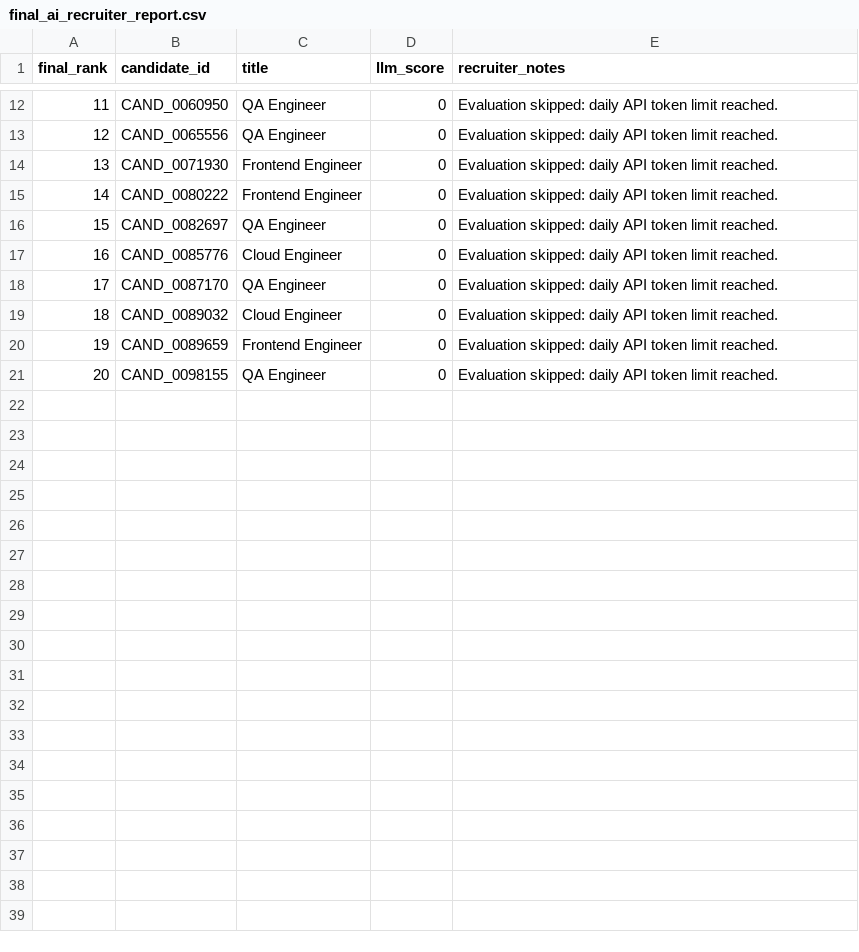
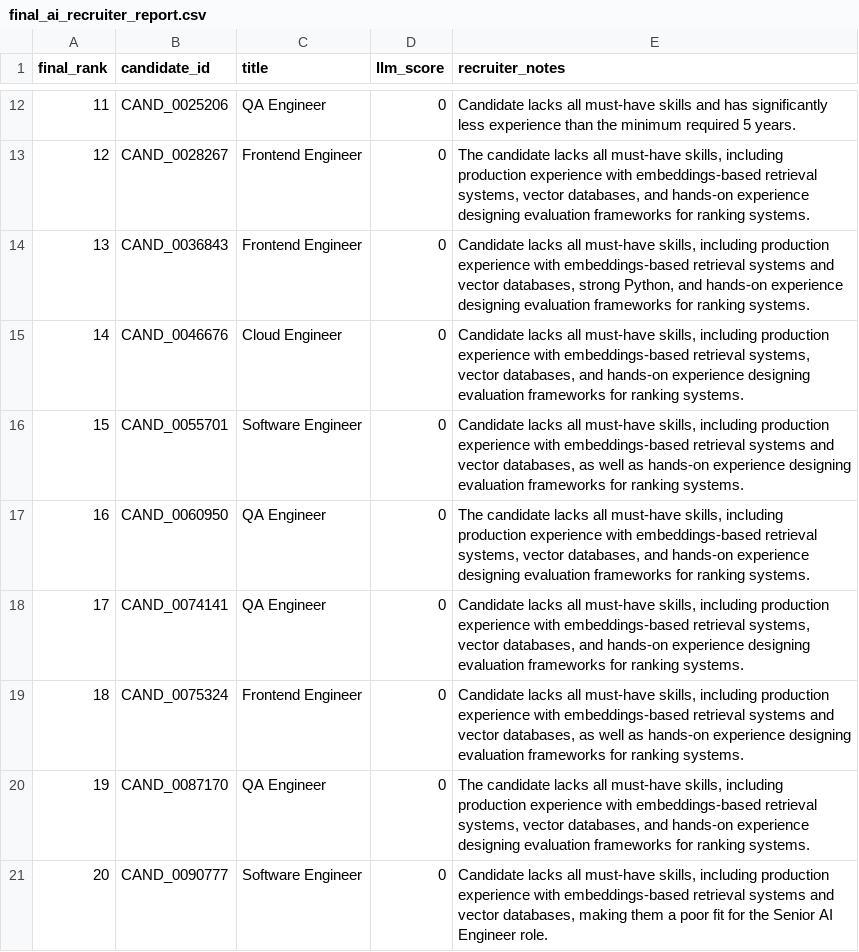
Before and after one commit to Krishna-cell-12/TalentMatch-AI, a CSV file: final_ai_recruiter_report.csv, drawn as a sheet; only a part is shown, gaps mark what is left out; the diff covers the shown part only.

```diff
--- a/final_ai_recruiter_report.csv
+++ b/final_ai_recruiter_report.csv
@@ -12,10 +12,10 @@ final_rank,candidate_id,title,llm_score,recruiter_notes
-11,CAND_0060950,QA Engineer,0,Evaluation skipped: daily API token limit reached.
-12,CAND_0065556,QA Engineer,0,Evaluation skipped: daily API token limit reached.
-13,CAND_0071930,Frontend Engineer,0,Evaluation skipped: daily API token limit reached.
-14,CAND_0080222,Frontend Engineer,0,Evaluation skipped: daily API token limit reached.
-15,CAND_0082697,QA Engineer,0,Evaluation skipped: daily API token limit reached.
-16,CAND_0085776,Cloud Engineer,0,Evaluation skipped: daily API token limit reached.
-17,CAND_0087170,QA Engineer,0,Evaluation skipped: daily API token limit reached.
-18,CAND_0089032,Cloud Engineer,0,Evaluation skipped: daily API token limit reached.
-19,CAND_0089659,Frontend Engineer,0,Evaluation skipped: daily API token limit reached.
-20,CAND_0098155,QA Engineer,0,Evaluation skipped: daily API token limit reached.
+11,CAND_0025206,QA Engineer,0,Candidate lacks all must-have skills and has significantly less experience than the minimum required 5 years.
+12,CAND_0028267,Frontend Engineer,0,"The candidate lacks all must-have skills, including production experience with embeddings-based retrieval systems, vector databases, and hands-on experience designing evaluation frameworks for ranking systems."
+13,CAND_0036843,Frontend Engineer,0,"Candidate lacks all must-have skills, including production experience with embeddings-based retrieval systems and vector databases, strong Python, and hands-on experience designing evaluation frameworks for ranking systems."
+14,CAND_0046676,Cloud Engineer,0,"Candidate lacks all must-have skills, including production experience with embeddings-based retrieval systems, vector databases, and hands-on experience designing evaluation frameworks for ranking systems."
+15,CAND_0055701,Software Engineer,0,"Candidate lacks all must-have skills, including production experience with embeddings-based retrieval systems and vector databases, as well as hands-on experience designing evaluation frameworks for ranking systems."
+16,CAND_0060950,QA Engineer,0,"The candidate lacks all must-have skills, including production experience with embeddings-based retrieval systems, vector databases, and hands-on experience designing evaluation frameworks for ranking systems."
+17,CAND_0074141,QA Engineer,0,"Candidate lacks all must-have skills, including production experience with embeddings-based retrieval systems, vector databases, and hands-on experience designing evaluation frameworks for ranking systems."
+18,CAND_0075324,Frontend Engineer,0,"Candidate lacks all must-have skills, including production experience with embeddings-based retrieval systems and vector databases, as well as hands-on experience designing evaluation frameworks for ranking systems."
+19,CAND_0087170,QA Engineer,0,"The candidate lacks all must-have skills, including production experience with embeddings-based retrieval systems, vector databases, and hands-on experience designing evaluation frameworks for ranking systems."
+20,CAND_0090777,Software Engineer,0,"Candidate lacks all must-have skills, including production experience with embeddings-based retrieval systems and vector databases, making them a poor fit for the Senior AI Engineer role."
```
Also changed, not shown: 35 edited cells elsewhere in this file, 13 other files.
